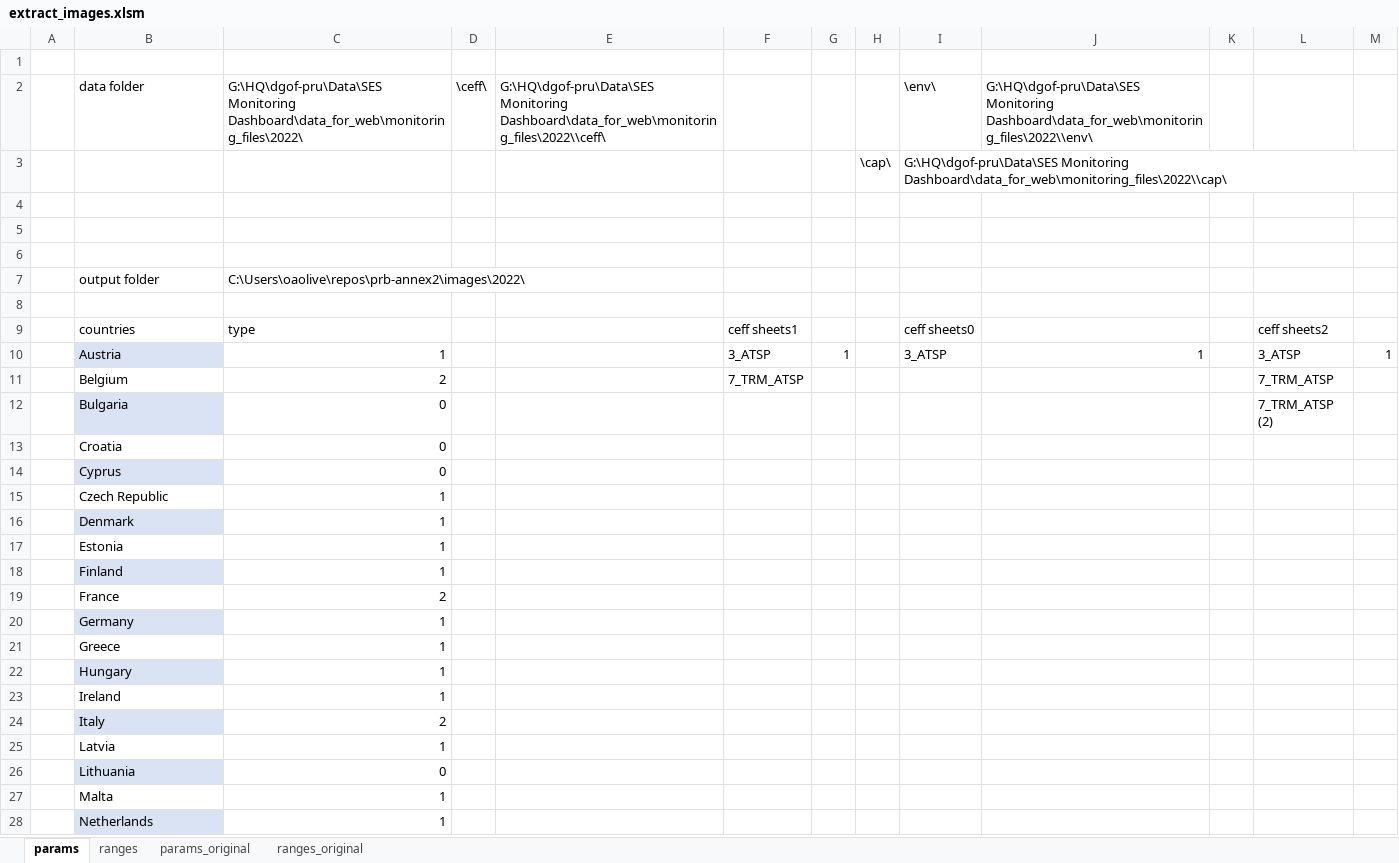
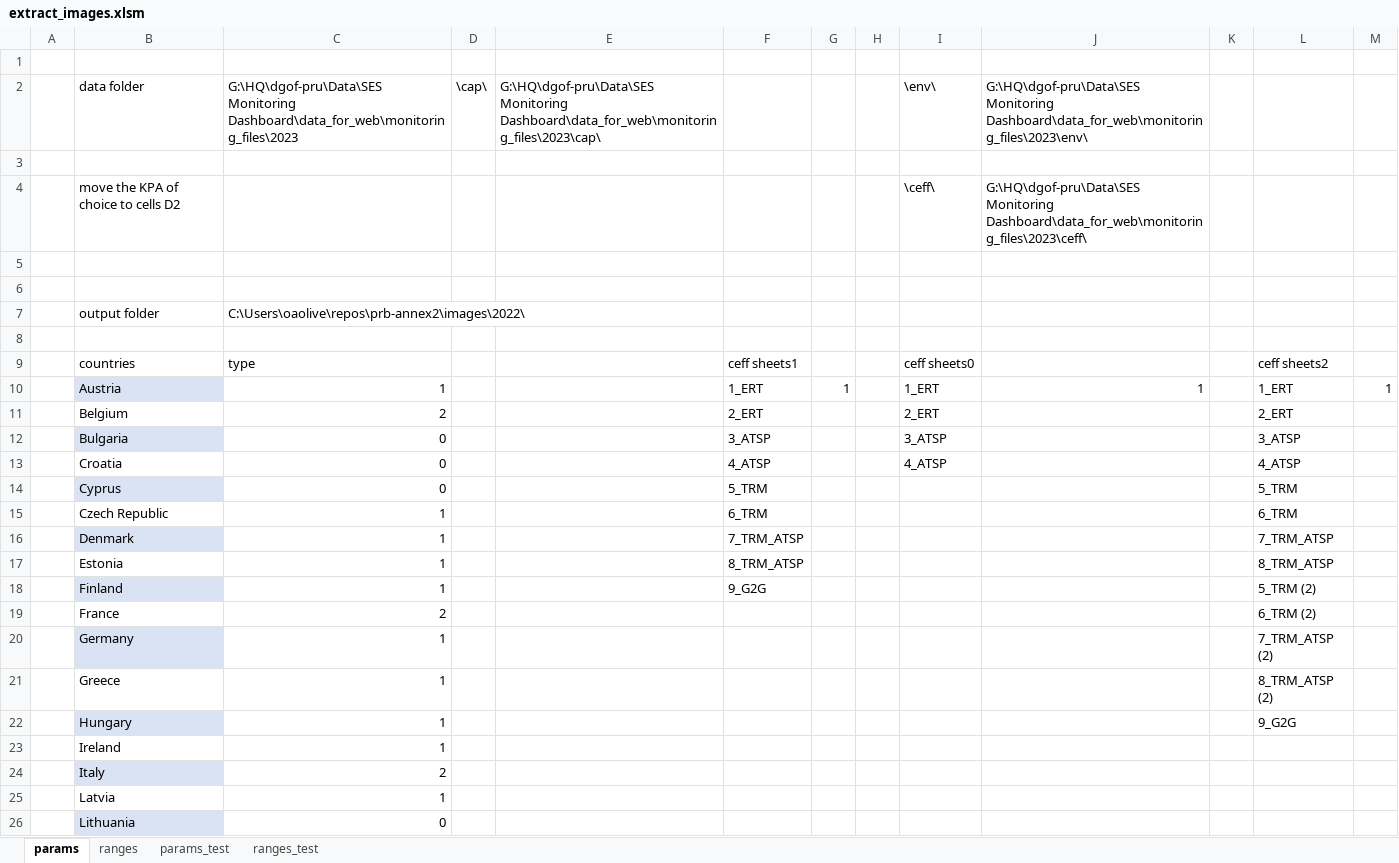
Before and after one commit to ses-eu/prb-annex2, an Excel workbook: extract_images.xlsm, sheet params, drawn as a sheet; only a part is shown; the shorter side is filled out with more unchanged rows; values as stored, in another font and other column widths than the file's, no borders; removed rows and columns are numbered as before the commit, all else as after; the diff names each change by its address in the sheet, - before the commit and + after, or states it on an @@ line.

```diff
--- a/extract_images.xlsm (sheet params)
+++ b/extract_images.xlsm (sheet params)
-sheet tab: params_original
-sheet tab: ranges_original
+sheet tab: params_test
+sheet tab: ranges_test
-C2: G:\HQ\dgof-pru\Data\SES Monitoring Dashboard\data_for_web\monitoring_files\2022\
+C2: G:\HQ\dgof-pru\Data\SES Monitoring Dashboard\data_for_web\monitoring_files\2023
-D2: \ceff\
+D2: \cap\
-E2: G:\HQ\dgof-pru\Data\SES Monitoring Dashboard\data_for_web\monitoring_files\2022\\ceff\
+E2: G:\HQ\dgof-pru\Data\SES Monitoring Dashboard\data_for_web\monitoring_files\2023\cap\
-J2: G:\HQ\dgof-pru\Data\SES Monitoring Dashboard\data_for_web\monitoring_files\2022\\env\
+J2: G:\HQ\dgof-pru\Data\SES Monitoring Dashboard\data_for_web\monitoring_files\2023\env\
-row 3:  |  |  |  |  |  |  | \cap\ | G:\HQ\dgof-pru\Data\SES Monitoring Dashboard\data_for_web\monitoring_files\2022\\cap\
+row 4:  | move the KPA of choice to cells D2 |  |  |  |  |  |  | \ceff\ | G:\HQ\dgof-pru\Data\SES Monitoring Dashboard\data_for_web\monitoring_files\2023\ceff\
-F10: 3_ATSP
+F10: 1_ERT
-I10: 3_ATSP
+I10: 1_ERT
-L10: 3_ATSP
+L10: 1_ERT
-F11: 7_TRM_ATSP
+F11: 2_ERT
-I11: (empty)
+I11: 2_ERT
-L11: 7_TRM_ATSP
+L11: 2_ERT
-F12: (empty)
+F12: 3_ATSP
-I12: (empty)
+I12: 3_ATSP
-L12: 7_TRM_ATSP (2)
+L12: 3_ATSP
-F13: (empty)
+F13: 4_ATSP
-I13: (empty)
+I13: 4_ATSP
-L13: (empty)
+L13: 4_ATSP
-F14: (empty)
+F14: 5_TRM
-L14: (empty)
+L14: 5_TRM
-F15: (empty)
+F15: 6_TRM
-L15: (empty)
+L15: 6_TRM
-F16: (empty)
+F16: 7_TRM_ATSP
-L16: (empty)
+L16: 7_TRM_ATSP
-F17: (empty)
+F17: 8_TRM_ATSP
-L17: (empty)
+L17: 8_TRM_ATSP
-F18: (empty)
+F18: 9_G2G
-L18: (empty)
+L18: 5_TRM (2)
-L19: (empty)
+L19: 6_TRM (2)
-L20: (empty)
+L20: 7_TRM_ATSP (2)
-L21: (empty)
+L21: 8_TRM_ATSP (2)
-L22: (empty)
+L22: 9_G2G
```
Also changed, not shown: sheet ranges, 9 other files.
